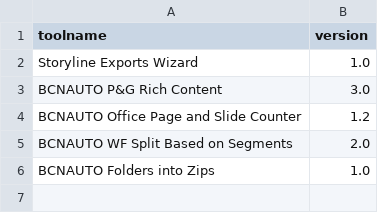
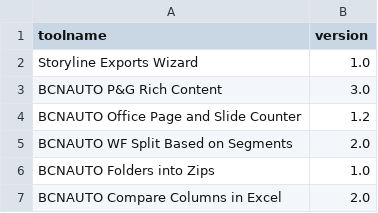
Before and after one commit to TransperfectTPT/versions, a CSV file: versions.csv, drawn as a sheet; the diff names each change by its address in the sheet, - before the commit and + after, or states it on an @@ line.

Commit message:
added compare columns

```diff
--- a/versions.csv
+++ b/versions.csv
+row 7: BCNAUTO Compare Columns in Excel | 2.0
```
